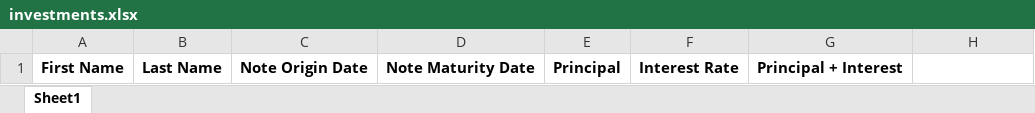
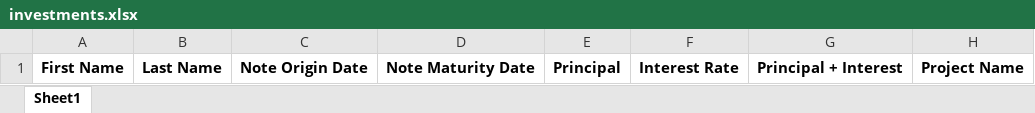
Before and after one commit to pdmIV/victory-client-manager, an Excel workbook: investments.xlsx, sheet Sheet1, drawn as a sheet; values as stored, in another font and other column widths than the file's, no borders; the diff names each change by its address in the sheet, - before the commit and + after, or states it on an @@ line.

Commit message:
added project name entry

```diff
--- a/investments.xlsx (sheet Sheet1)
+++ b/investments.xlsx (sheet Sheet1)
-H1: (empty)
+H1: Project Name
```
Also changed, not shown: 1 other file.
